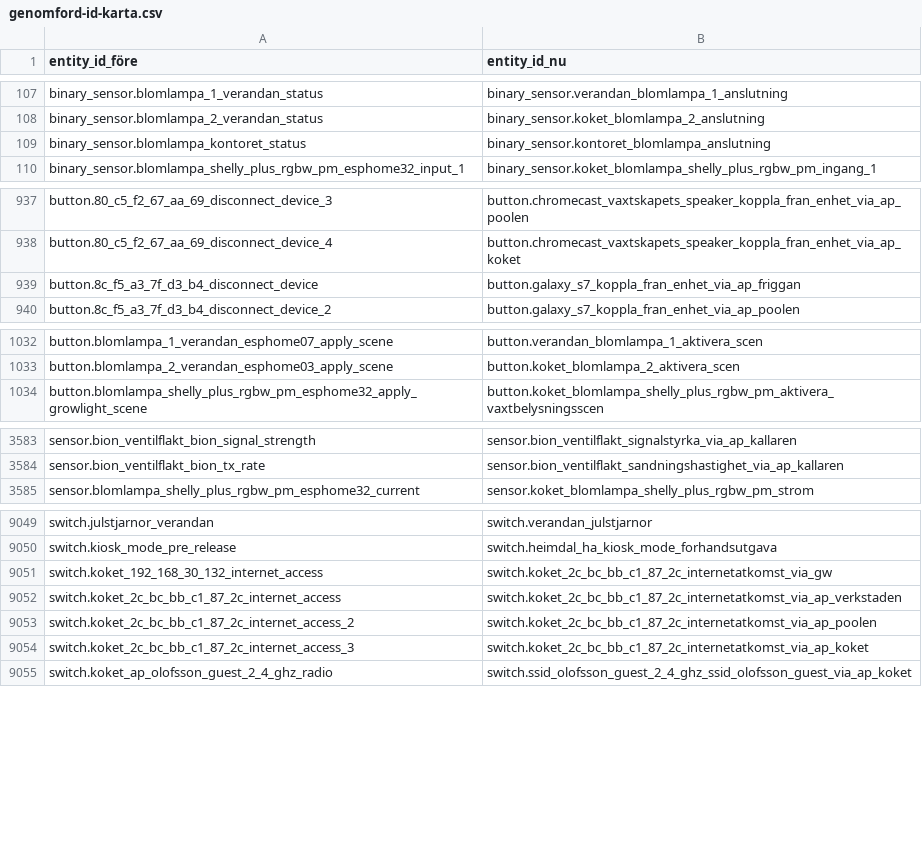
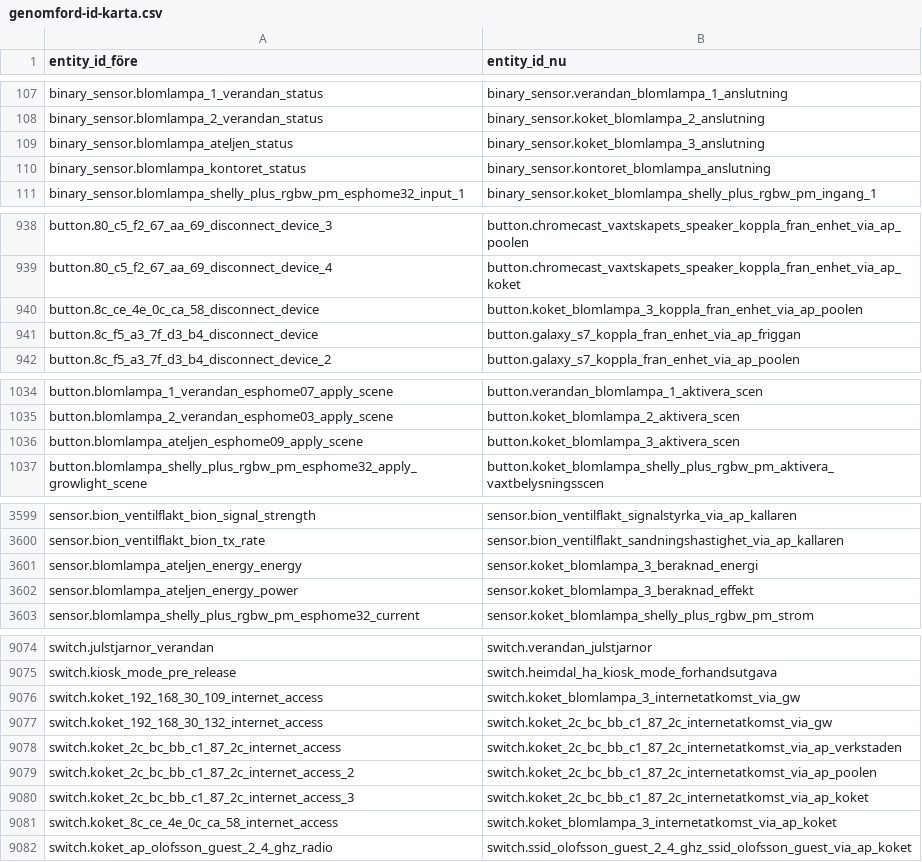
Before and after one commit to j-k-olofsson/homeassistant, a CSV file: docs/namnstandard/genomford-id-karta.csv, drawn as a sheet; only a part is shown, gaps mark what is left out; the diff covers the shown part only.

```diff
--- a/docs/namnstandard/genomford-id-karta.csv
+++ b/docs/namnstandard/genomford-id-karta.csv
@@ -108,2 +108,3 @@ binary_sensor.blomlampa_1_verandan_status,binary_sensor.verandan_blomlampa_1_ans
 binary_sensor.blomlampa_2_verandan_status,binary_sensor.koket_blomlampa_2_anslutning
+binary_sensor.blomlampa_ateljen_status,binary_sensor.koket_blomlampa_3_anslutning
 binary_sensor.blomlampa_kontoret_status,binary_sensor.kontoret_blomlampa_anslutning
@@ -938,2 +939,3 @@ button.80_c5_f2_67_aa_69_disconnect_device_3,button.chromecast_vaxtskapets_speak
 button.80_c5_f2_67_aa_69_disconnect_device_4,button.chromecast_vaxtskapets_speaker_koppla_fran_enhet_via_ap_koket
+button.8c_ce_4e_0c_ca_58_disconnect_device,button.koket_blomlampa_3_koppla_fran_enhet_via_ap_poolen
 button.8c_f5_a3_7f_d3_b4_disconnect_device,button.galaxy_s7_koppla_fran_enhet_via_ap_friggan
@@ -1033,2 +1035,3 @@ button.blomlampa_1_verandan_esphome07_apply_scene,button.verandan_blomlampa_1_ak
 button.blomlampa_2_verandan_esphome03_apply_scene,button.koket_blomlampa_2_aktivera_scen
+button.blomlampa_ateljen_esphome09_apply_scene,button.koket_blomlampa_3_aktivera_scen
 button.blomlampa_shelly_plus_rgbw_pm_esphome32_apply_growlight_scene,button.koket_blomlampa_shelly_plus_rgbw_pm_aktivera_vaxtbelysningsscen
@@ -3584,2 +3600,4 @@ sensor.bion_ventilflakt_bion_signal_strength,sensor.bion_ventilflakt_signalstyrk
 sensor.bion_ventilflakt_bion_tx_rate,sensor.bion_ventilflakt_sandningshastighet_via_ap_kallaren
+sensor.blomlampa_ateljen_energy_energy,sensor.koket_blomlampa_3_beraknad_energi
+sensor.blomlampa_ateljen_energy_power,sensor.koket_blomlampa_3_beraknad_effekt
 sensor.blomlampa_shelly_plus_rgbw_pm_esphome32_current,sensor.koket_blomlampa_shelly_plus_rgbw_pm_strom
@@ -9050,2 +9075,3 @@ switch.julstjarnor_verandan,switch.verandan_julstjarnor
 switch.kiosk_mode_pre_release,switch.heimdal_ha_kiosk_mode_forhandsutgava
+switch.koket_192_168_30_109_internet_access,switch.koket_blomlampa_3_internetatkomst_via_gw
 switch.koket_192_168_30_132_internet_access,switch.koket_2c_bc_bb_c1_87_2c_internetatkomst_via_gw
@@ -9054,2 +9080,3 @@ switch.koket_2c_bc_bb_c1_87_2c_internet_access_2,switch.koket_2c_bc_bb_c1_87_2c_
 switch.koket_2c_bc_bb_c1_87_2c_internet_access_3,switch.koket_2c_bc_bb_c1_87_2c_internetatkomst_via_ap_koket
+switch.koket_8c_ce_4e_0c_ca_58_internet_access,switch.koket_blomlampa_3_internetatkomst_via_ap_koket
 switch.koket_ap_olofsson_guest_2_4_ghz_radio,switch.ssid_olofsson_guest_2_4_ghz_ssid_olofsson_guest_via_ap_koket
```
Also changed, not shown: 22 added rows and 1 removed row elsewhere in this file, docs/namnstandard/hela-enhetsinventeringen.csv, 39 other files.
